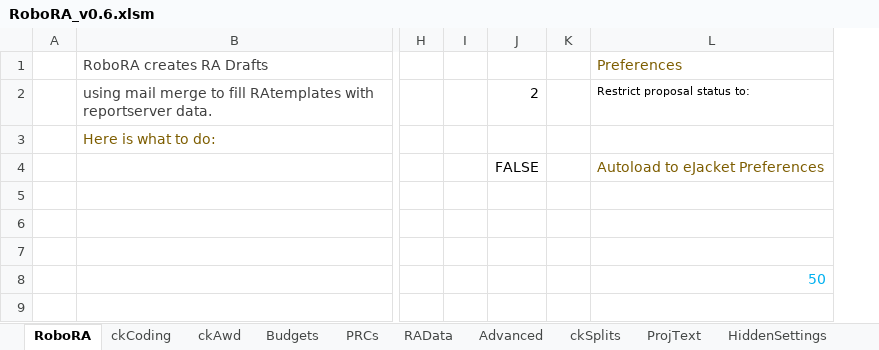
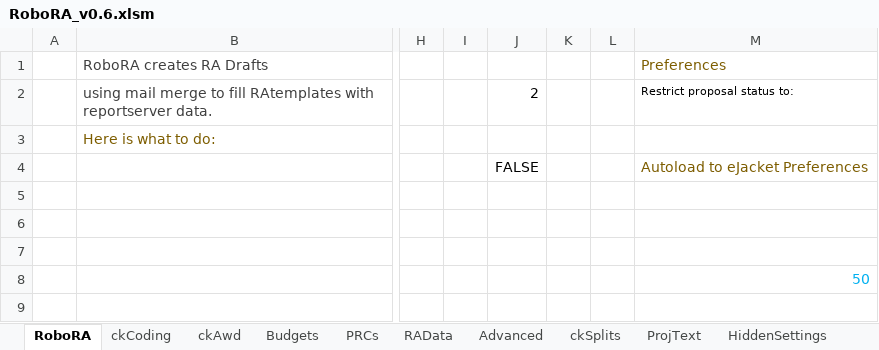
Before and after one commit to NSF-ENG/excelSQL, an Excel workbook: RoboRA/RoboRA_v0.6.xlsm, sheet RoboRA, drawn as a sheet; only a part is shown, gaps mark what is left out; values as stored, in another font and other column widths than the file's, no borders; charts and pictures and table styles not drawn; the diff names each change by its address in the sheet, - before the commit and + after, or states it on an @@ line.

```diff
--- a/RoboRA/RoboRA_v0.6.xlsm (sheet RoboRA)
+++ b/RoboRA/RoboRA_v0.6.xlsm (sheet RoboRA)
+column K, empty
```
Also changed, not shown: sheet HiddenSettings, sheet Budgets, sheet ckAwd, charts or pictures, 11 other files.
